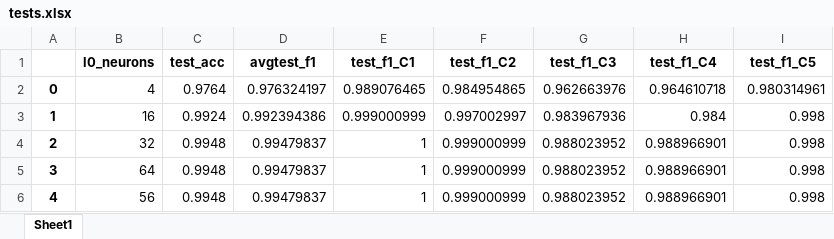
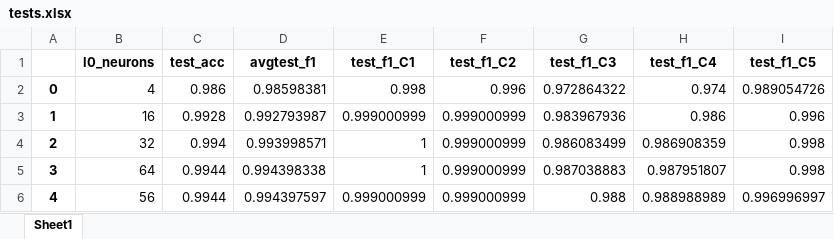
Before and after one commit to Jorgegar96/Artificial-Neural-Networks, an Excel workbook: Networks/Parte3/tests.xlsx, sheet Sheet1, drawn as a sheet; values as stored, in another font and other column widths than the file's, no borders; the diff names each change by its address in the sheet, - before the commit and + after, or states it on an @@ line.

```diff
--- a/Networks/Parte3/tests.xlsx (sheet Sheet1)
+++ b/Networks/Parte3/tests.xlsx (sheet Sheet1)
-C2 (test_acc): 0.9764
+C2 (test_acc): 0.986
-D2 (avgtest_f1): 0.976324197
+D2 (avgtest_f1): 0.98598381
-E2 (test_f1_C1): 0.989076465
+E2 (test_f1_C1): 0.998
-F2 (test_f1_C2): 0.984954865
+F2 (test_f1_C2): 0.996
-G2 (test_f1_C3): 0.962663976
+G2 (test_f1_C3): 0.972864322
-H2 (test_f1_C4): 0.964610718
+H2 (test_f1_C4): 0.974
-I2 (test_f1_C5): 0.980314961
+I2 (test_f1_C5): 0.989054726
-C3 (test_acc): 0.9924
+C3 (test_acc): 0.9928
-D3 (avgtest_f1): 0.992394386
+D3 (avgtest_f1): 0.992793987
-F3 (test_f1_C2): 0.997002997
+F3 (test_f1_C2): 0.999000999
-H3 (test_f1_C4): 0.984
+H3 (test_f1_C4): 0.986
-I3 (test_f1_C5): 0.998
+I3 (test_f1_C5): 0.996
-C4 (test_acc): 0.9948
+C4 (test_acc): 0.994
-D4 (avgtest_f1): 0.99479837
+D4 (avgtest_f1): 0.993998571
-G4 (test_f1_C3): 0.988023952
+G4 (test_f1_C3): 0.986083499
-H4 (test_f1_C4): 0.988966901
+H4 (test_f1_C4): 0.986908359
-C5:C6 (test_acc): 0.9948
+C5:C6 (test_acc): 0.9944
-D5 (avgtest_f1): 0.99479837
+D5 (avgtest_f1): 0.994398338
-G5 (test_f1_C3): 0.988023952
+G5 (test_f1_C3): 0.987038883
-H5 (test_f1_C4): 0.988966901
+H5 (test_f1_C4): 0.987951807
-D6 (avgtest_f1): 0.99479837
+D6 (avgtest_f1): 0.994397597
-E6 (test_f1_C1): 1
+E6 (test_f1_C1): 0.999000999
-G6 (test_f1_C3): 0.988023952
+G6 (test_f1_C3): 0.988
-H6 (test_f1_C4): 0.988966901
+H6 (test_f1_C4): 0.988988989
-I6 (test_f1_C5): 0.998
+I6 (test_f1_C5): 0.996996997
```
Also changed, not shown: Networks/Parte2/errors.xlsx, Networks/Parte3/Excel/Network16.xlsx, 57 other files.
